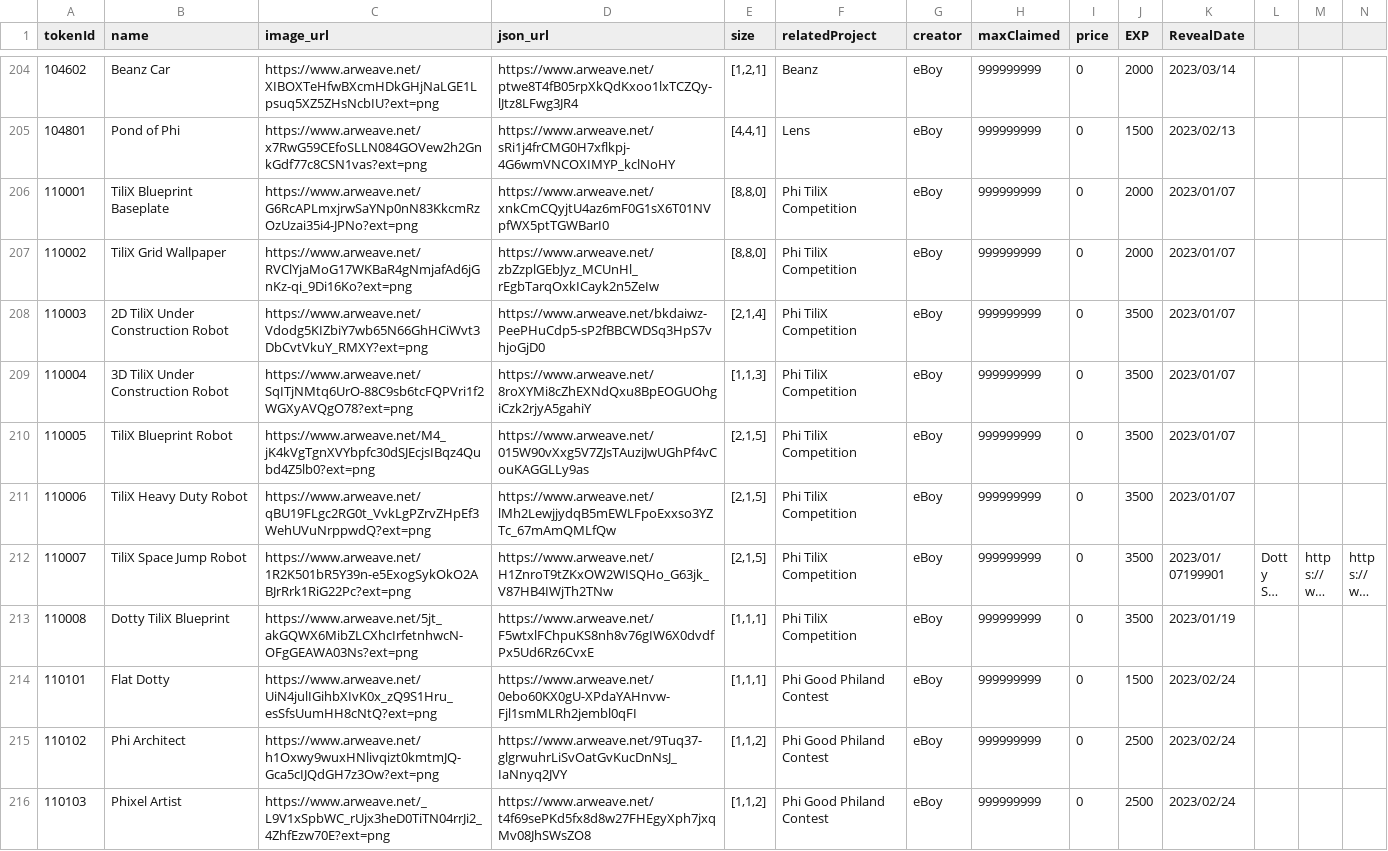
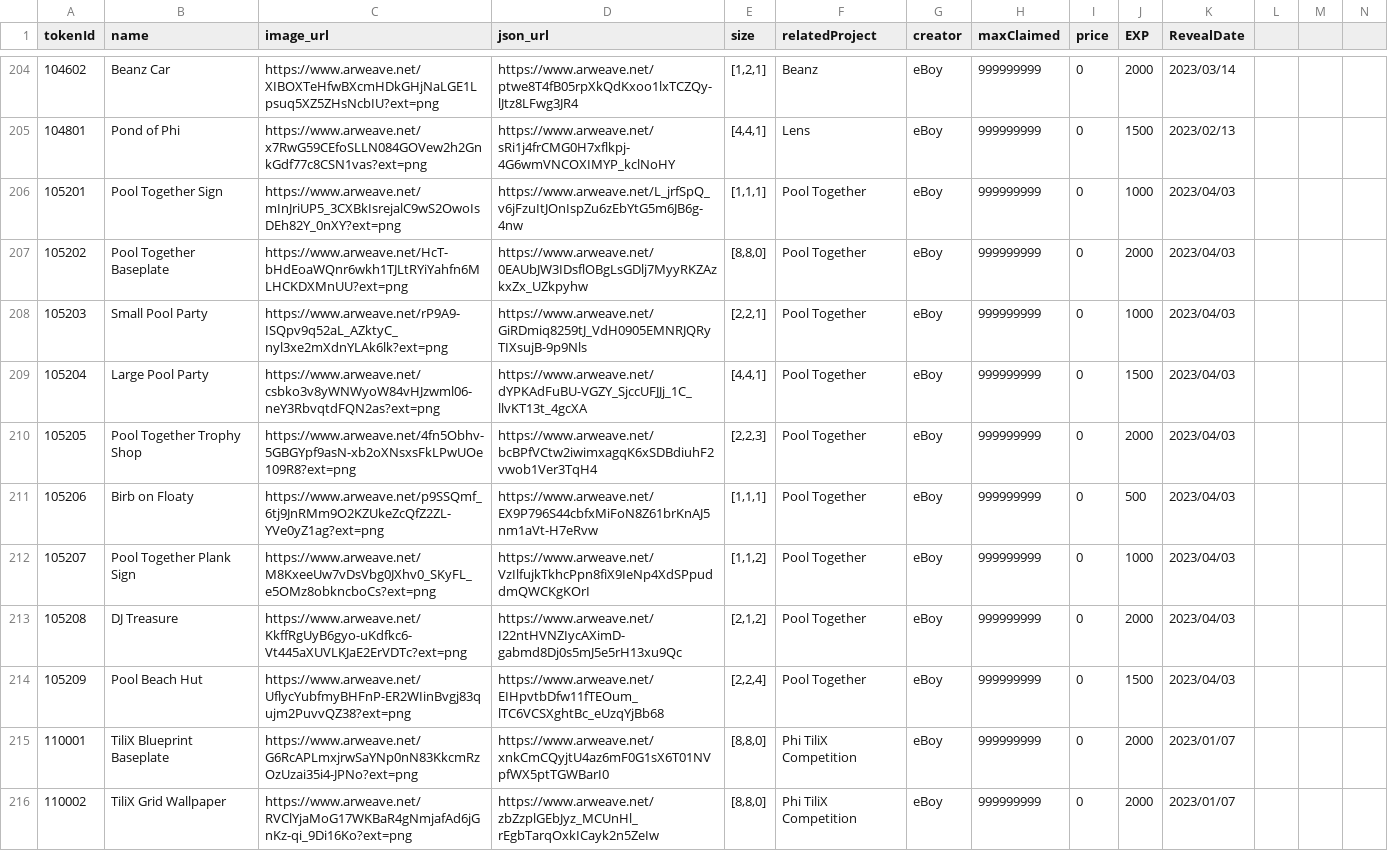
Before and after one commit to PHI-LABS-INC/Polygon-phi-contract, a CSV file: tasks/scripts/csv/setting_questObjects.csv, drawn as a sheet; only a part is shown, gaps mark what is left out; the shorter side is filled out with more unchanged rows; long unchanged cells end in …; rows hold the shown columns only; the diff names each change by its address in the sheet, - before the commit and + after, or states it on an @@ line.

```diff
--- a/tasks/scripts/csv/setting_questObjects.csv
+++ b/tasks/scripts/csv/setting_questObjects.csv
+row 206: 105201 | Pool Together Sign | https://www.arweave.net/mInJriUP5_3CXBkIsrejalC9wS2OwoIsDEh82Y_0nXY?ext=png | https://www.arweave.net/L_jrfSpQ_v6jFzuItJOnIspZu6zEbYtG5m6JB6g-4nw | [1,1,1] | Pool Together | eBoy | 999999999 | 0 | 1000 | 2023/04/03
+row 207: 105202 | Pool Together Baseplate | https://www.arweave.net/HcT-bHdEoaWQnr6wkh1TJLtRYiYahfn6MLHCKDXMnUU?ext=png | https://www.arweave.net/0EAUbJW3IDsflOBgLsGDlj7MyyRKZAzkxZx_UZkpyhw | [8,8,0] | Pool Together | eBoy | 999999999 | 0 | 2000 | 2023/04/03
+row 208: 105203 | Small Pool Party | https://www.arweave.net/rP9A9-ISQpv9q52aL_AZktyC_nyl3xe2mXdnYLAk6lk?ext=png | https://www.arweave.net/GiRDmiq8259tJ_VdH0905EMNRJQRyTIXsujB-9p9Nls | [2,2,1] | Pool Together | eBoy | 999999999 | 0 | 1000 | 2023/04/03
+row 209: 105204 | Large Pool Party | https://www.arweave.net/csbko3v8yWNWyoW84vHJzwml06-neY3RbvqtdFQN2as?ext=png | https://www.arweave.net/dYPKAdFuBU-VGZY_SjccUFJJj_1C_llvKT13t_4gcXA | [4,4,1] | Pool Together | eBoy | 999999999 | 0 | 1500 | 2023/04/03
+row 210: 105205 | Pool Together Trophy Shop | https://www.arweave.net/4fn5Obhv-5GBGYpf9asN-xb2oXNsxsFkLPwUOe109R8?ext=png | https://www.arweave.net/bcBPfVCtw2iwimxagqK6xSDBdiuhF2vwob1Ver3TqH4 | [2,2,3] | Pool Together | eBoy | 999999999 | 0 | 2000 | 2023/04/03
+row 211: 105206 | Birb on Floaty | https://www.arweave.net/p9SSQmf_6tj9JnRMm9O2KZUkeZcQfZ2ZL-YVe0yZ1ag?ext=png | https://www.arweave.net/EX9P796S44cbfxMiFoN8Z61brKnAJ5nm1aVt-H7eRvw | [1,1,1] | Pool Together | eBoy | 999999999 | 0 | 500 | 2023/04/03
+row 212: 105207 | Pool Together Plank Sign | https://www.arweave.net/M8KxeeUw7vDsVbg0JXhv0_SKyFL_e5OMz8obkncboCs?ext=png | https://www.arweave.net/VzIlfujkTkhcPpn8fiX9IeNp4XdSPpuddmQWCKgKOrI | [1,1,2] | Pool Together | eBoy | 999999999 | 0 | 1000 | 2023/04/03
+row 213: 105208 | DJ Treasure | https://www.arweave.net/KkffRgUyB6gyo-uKdfkc6-Vt445aXUVLKJaE2ErVDTc?ext=png | https://www.arweave.net/I22ntHVNZIycAXimD-gabmd8Dj0s5mJ5e5rH13xu9Qc | [2,1,2] | Pool Together | eBoy | 999999999 | 0 | 2000 | 2023/04/03
+row 214: 105209 | Pool Beach Hut | https://www.arweave.net/UflycYubfmyBHFnP-ER2WIinBvgj83qujm2PuvvQZ38?ext=png | https://www.arweave.net/EIHpvtbDfw11fTEOum_lTC6VCSXghtBc_eUzqYjBb68 | [2,2,4] | Pool Together | eBoy | 999999999 | 0 | 1500 | 2023/04/03
```
Also changed, not shown: tasks/scripts/csv/setting_premiumObjects.csv, tasks/scripts/csv/setting_wallpaper.csv.
